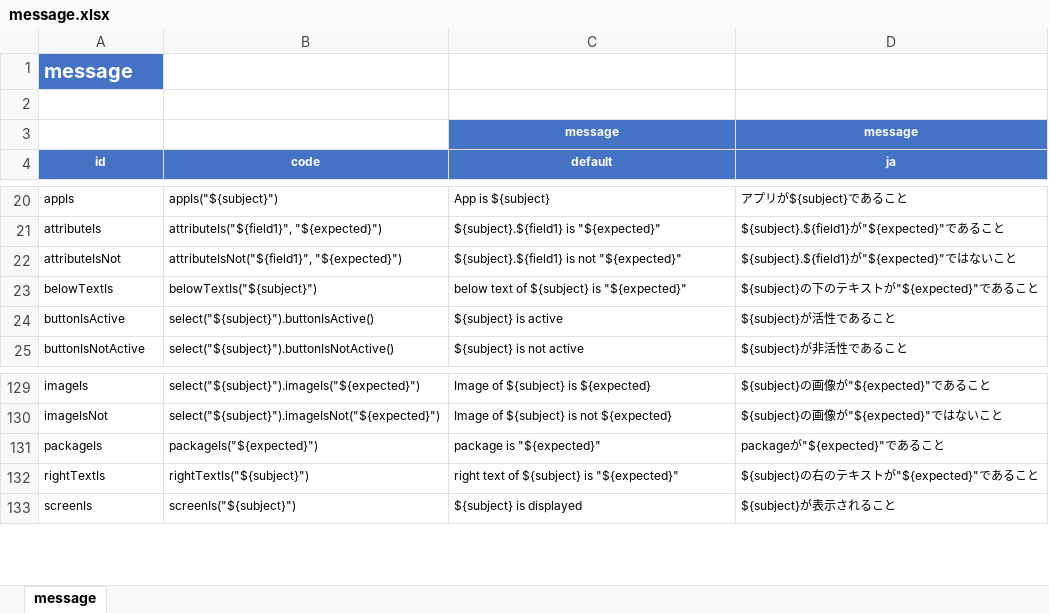
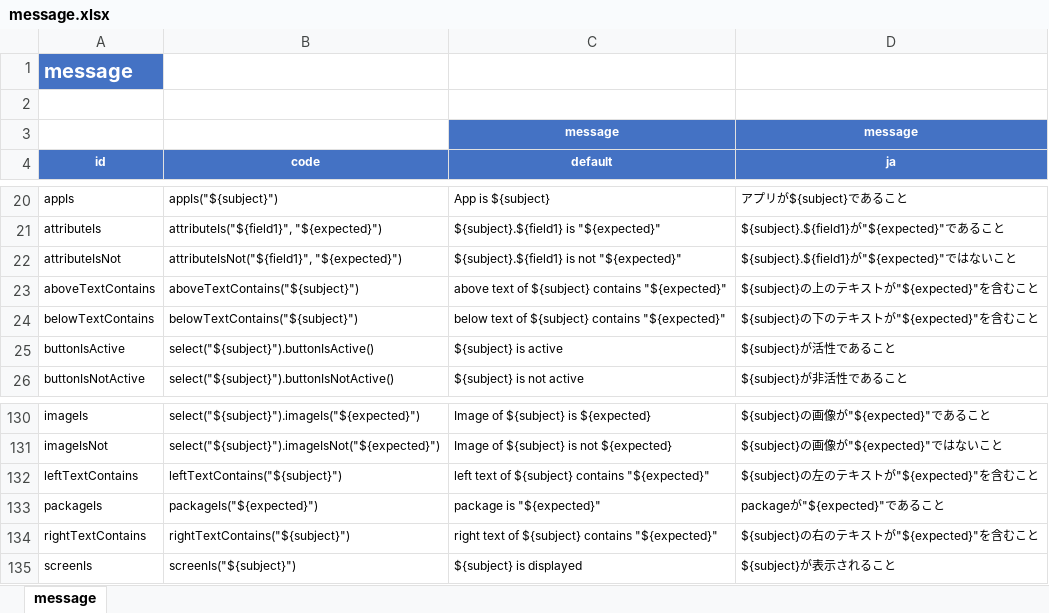
Before and after one commit to ldi-github/shirates-core, an Excel workbook: src/main/resources/message.xlsx, sheet message, drawn as a sheet; only a part is shown, gaps mark what is left out; values as stored, in another font and other column widths than the file's, no borders; conditional formats not drawn; addresses are those after the commit; the diff names each change by its address in the sheet, - before the commit and + after, or states it on an @@ line.

```diff
--- a/src/main/resources/message.xlsx (sheet message)
+++ b/src/main/resources/message.xlsx (sheet message)
+row 23: aboveTextContains | aboveTextContains("${subject}") | above text of ${subject} contains "${expected}" | ${subject}の上のテキストが"${expected}"を含むこと
-A24 (id): belowTextIs
+A24 (id): belowTextContains
-B24 (code): belowTextIs("${subject}")
+B24 (code): belowTextContains("${subject}")
-C24 (default): below text of ${subject} is "${expected}"
+C24 (default): below text of ${subject} contains "${expected}"
-D24 (ja): ${subject}の下のテキストが"${expected}"であること
+D24 (ja): ${subject}の下のテキストが"${expected}"を含むこと
+row 132: leftTextContains | leftTextContains("${subject}") | left text of ${subject} contains "${expected}" | ${subject}の左のテキストが"${expected}"を含むこと
-A134 (id): rightTextIs
+A134 (id): rightTextContains
-B134 (code): rightTextIs("${subject}")
+B134 (code): rightTextContains("${subject}")
-C134 (default): right text of ${subject} is "${expected}"
+C134 (default): right text of ${subject} contains "${expected}"
-D134 (ja): ${subject}の右のテキストが"${expected}"であること
+D134 (ja): ${subject}の右のテキストが"${expected}"を含むこと
```
Also changed, not shown: 58 other files.
